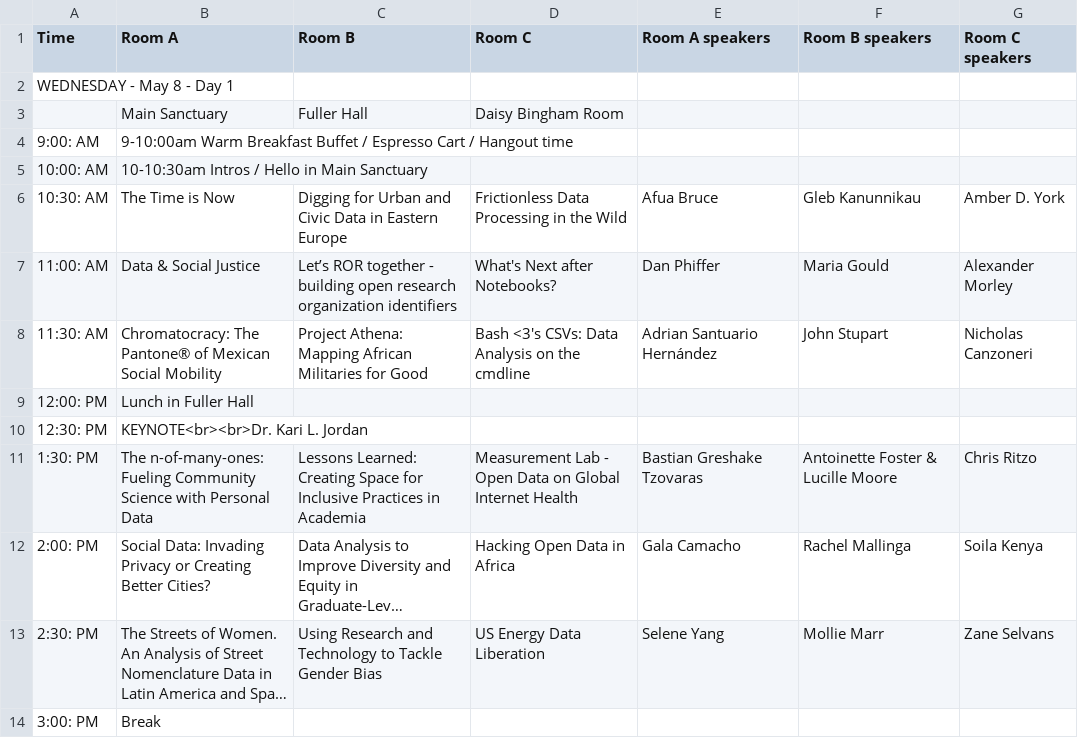
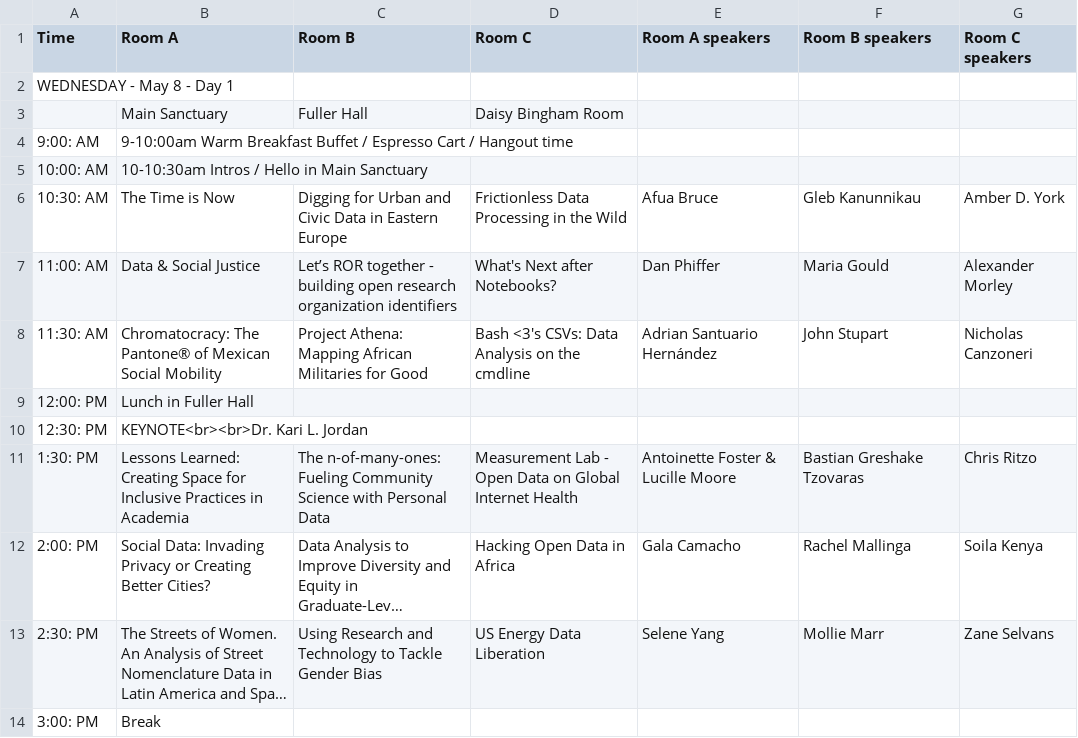
Before and after one commit to csvconf/csvconf.com, a CSV file: _data/2019_schedule.csv, drawn as a sheet; only a part is shown; long unchanged cells end in …; the diff names each change by its address in the sheet, - before the commit and + after, or states it on an @@ line.

Commit message:
update schedule

```diff
--- a/_data/2019_schedule.csv
+++ b/_data/2019_schedule.csv
-B11 (Room A): The n-of-many-ones: Fueling Community Science with Personal Data
+B11 (Room A): Lessons Learned: Creating Space for Inclusive Practices in Academia
-C11 (Room B): Lessons Learned: Creating Space for Inclusive Practices in Academia
+C11 (Room B): The n-of-many-ones: Fueling Community Science with Personal Data
-E11 (Room A speakers): Bastian Greshake Tzovaras
+E11 (Room A speakers): Antoinette Foster & Lucille Moore
-F11 (Room B speakers): Antoinette Foster & Lucille Moore
+F11 (Room B speakers): Bastian Greshake Tzovaras
```
